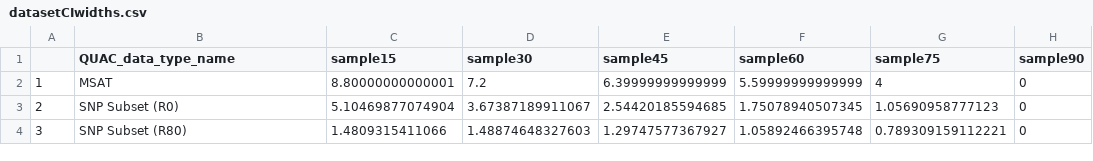
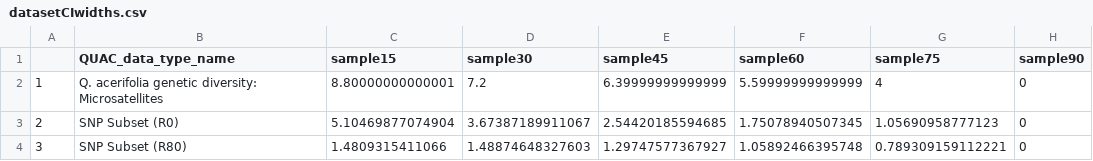
Before and after one commit to HobanLab/Salas_RaMP_ResamplingPredictionIntervals, a CSV file: Datasets/datasetCIwidths.csv, drawn as a sheet; only a part is shown; the diff names each change by its address in the sheet, - before the commit and + after, or states it on an @@ line.

Commit message:
new predict function now created for quac genetic marker datasets

```diff
--- a/Datasets/datasetCIwidths.csv
+++ b/Datasets/datasetCIwidths.csv
-B2 (QUAC_data_type_name): MSAT
+B2 (QUAC_data_type_name): Q. acerifolia genetic diversity: Microsatellites
```
Also changed, not shown: 4 other files.
